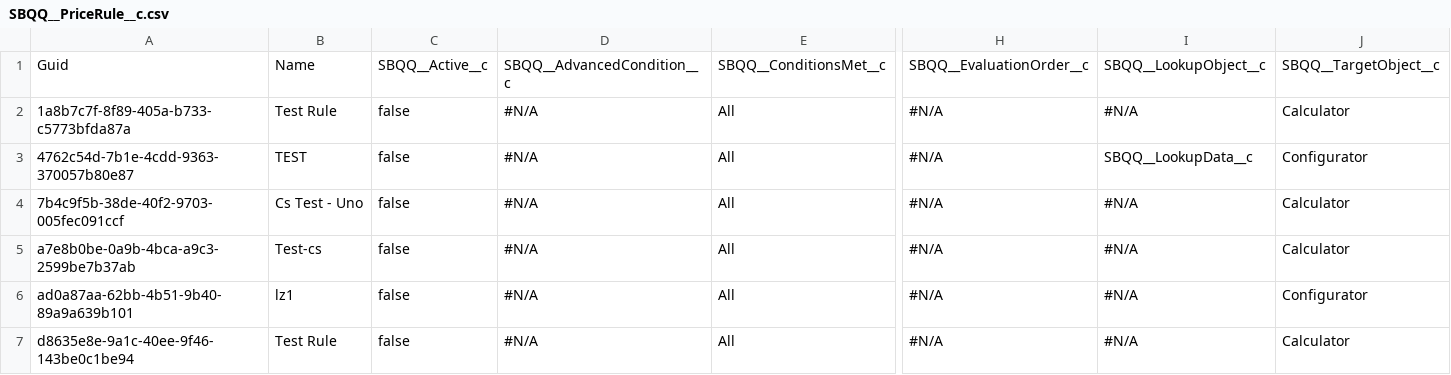
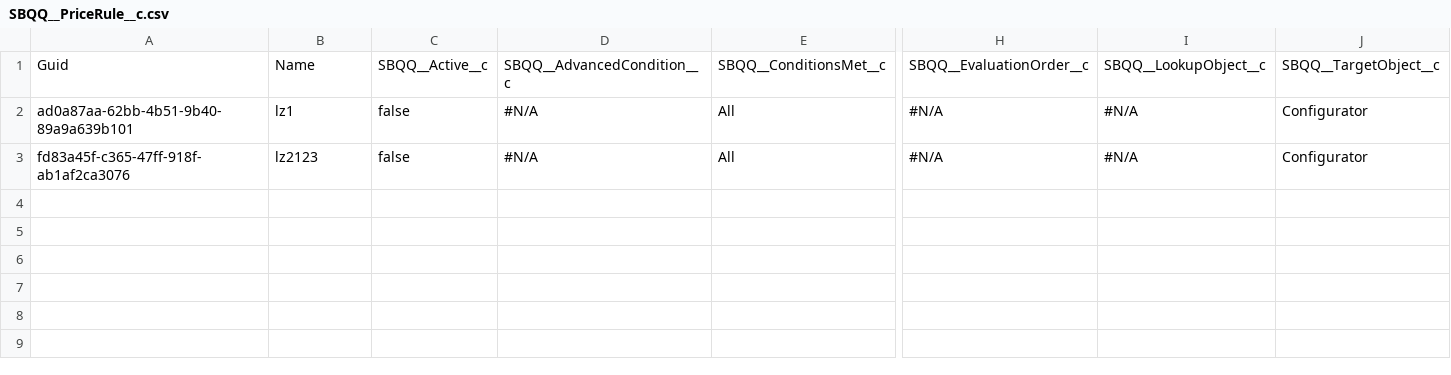
Before and after one commit to lzhdanovich/12.13-_-regression, a CSV file: SBQQ__PriceRule__c.csv, drawn as a sheet; only a part is shown, gaps mark what is left out; removed rows and columns are numbered as before the commit, all else as after; rows hold the shown columns only; the diff names each change by its address in the sheet, - before the commit and + after, or states it on an @@ line.

Commit message:
Update SBQQ__PriceRule__c.csv

```diff
--- a/SBQQ__PriceRule__c.csv
+++ b/SBQQ__PriceRule__c.csv
-row 2: 1a8b7c7f-8f89-405a-b733-c5773bfda87a | Test Rule | false | #N/A | All | #N/A | #N/A | Calculator
-row 3: 4762c54d-7b1e-4cdd-9363-370057b80e87 | TEST | false | #N/A | All | #N/A | SBQQ__LookupData__c | Configurator
-row 4: 7b4c9f5b-38de-40f2-9703-005fec091ccf | Cs Test - Uno | false | #N/A | All | #N/A | #N/A | Calculator
-row 5: a7e8b0be-0a9b-4bca-a9c3-2599be7b37ab | Test-cs | false | #N/A | All | #N/A | #N/A | Calculator
-A3: d8635e8e-9a1c-40ee-9f46-143be0c1be94
+A3: fd83a45f-c365-47ff-918f-ab1af2ca3076
-B3: Test Rule
+B3: lz2123
-J3: Calculator
+J3: Configurator
```
